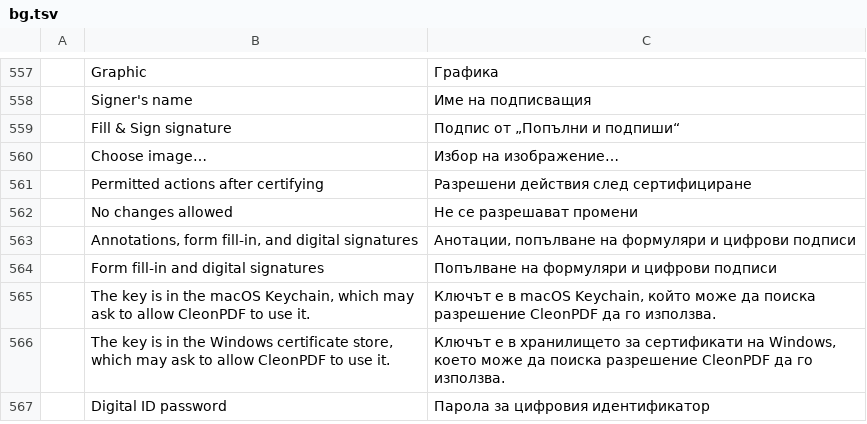
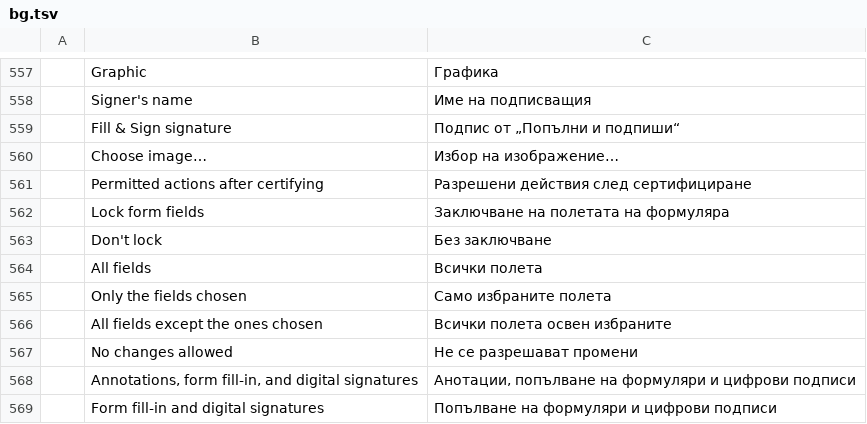
Before and after one commit to kristianrama/cleonpdf, a TSV file: crates/ui-egui/src/i18n/bg.tsv, drawn as a sheet; only a part is shown, gaps mark what is left out; the shorter side is filled out with more unchanged rows; the diff names each change by its address in the sheet, - before the commit and + after, or states it on an @@ line.

```diff
--- a/crates/ui-egui/src/i18n/bg.tsv
+++ b/crates/ui-egui/src/i18n/bg.tsv
+row 562:  | Lock form fields | Заключване на полетата на формуляра
+row 563:  | Don't lock | Без заключване
+row 564:  | All fields | Всички полета
+row 565:  | Only the fields chosen | Само избраните полета
+row 566:  | All fields except the ones chosen | Всички полета освен избраните
```
Also changed, not shown: crates/ui-egui/src/i18n/el.tsv, crates/ui-egui/src/i18n/ja.tsv, 25 other files.
